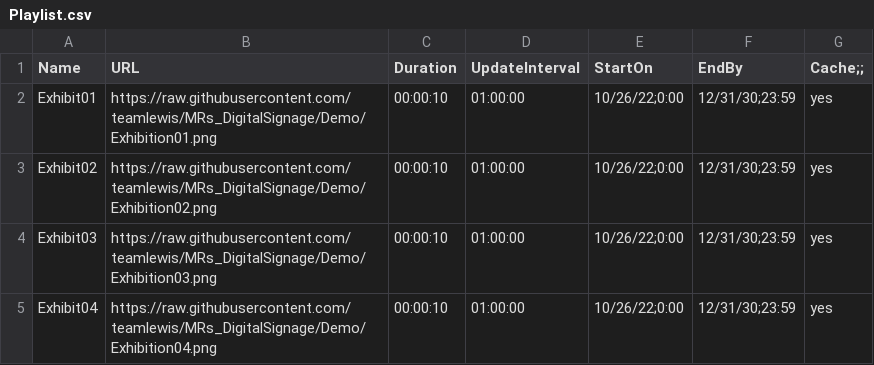
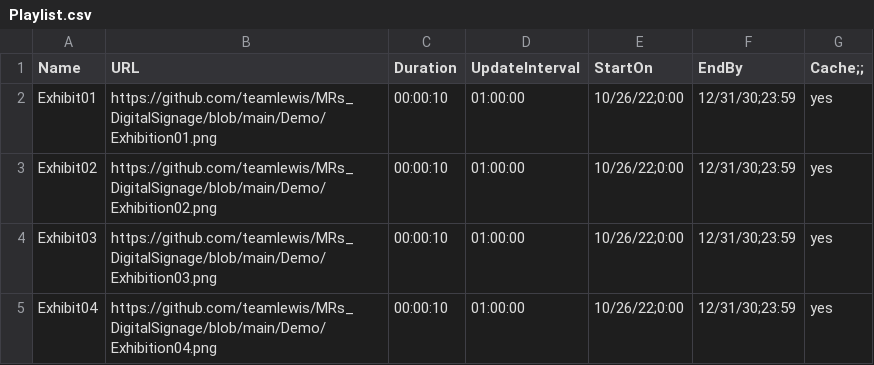
Before and after one commit to teamlewis/Exhibit, a CSV file: Demo/Playlist.csv, drawn as a sheet.

Commit message:
media new paths

```diff
--- a/Demo/Playlist.csv
+++ b/Demo/Playlist.csv
@@ -1,5 +1,5 @@
 Name;URL;Duration;UpdateInterval;StartOn;EndBy;"Cache;;"
-Exhibit01;https://raw.githubusercontent.com/teamlewis/MRs_DigitalSignage/Demo/Exhibition01.png;00:00:10;01:00:00;"10/26/22;0:00";"12/31/30;23:59";yes
-Exhibit02;https://raw.githubusercontent.com/teamlewis/MRs_DigitalSignage/Demo/Exhibition02.png;00:00:10;01:00:00;"10/26/22;0:00";"12/31/30;23:59";yes
-Exhibit03;https://raw.githubusercontent.com/teamlewis/MRs_DigitalSignage/Demo/Exhibition03.png;00:00:10;01:00:00;"10/26/22;0:00";"12/31/30;23:59";yes
-Exhibit04;https://raw.githubusercontent.com/teamlewis/MRs_DigitalSignage/Demo/Exhibition04.png;00:00:10;01:00:00;"10/26/22;0:00";"12/31/30;23:59";yes
+Exhibit01;https://github.com/teamlewis/MRs_DigitalSignage/blob/main/Demo/Exhibition01.png;00:00:10;01:00:00;"10/26/22;0:00";"12/31/30;23:59";yes
+Exhibit02;https://github.com/teamlewis/MRs_DigitalSignage/blob/main/Demo/Exhibition02.png;00:00:10;01:00:00;"10/26/22;0:00";"12/31/30;23:59";yes
+Exhibit03;https://github.com/teamlewis/MRs_DigitalSignage/blob/main/Demo/Exhibition03.png;00:00:10;01:00:00;"10/26/22;0:00";"12/31/30;23:59";yes
+Exhibit04;https://github.com/teamlewis/MRs_DigitalSignage/blob/main/Demo/Exhibition04.png;00:00:10;01:00:00;"10/26/22;0:00";"12/31/30;23:59";yes
```
